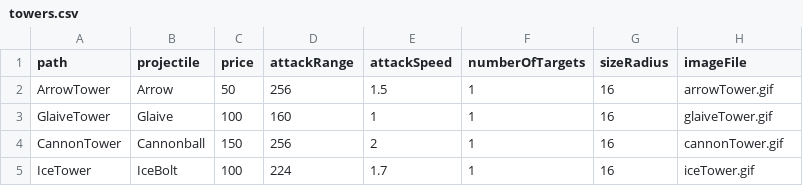
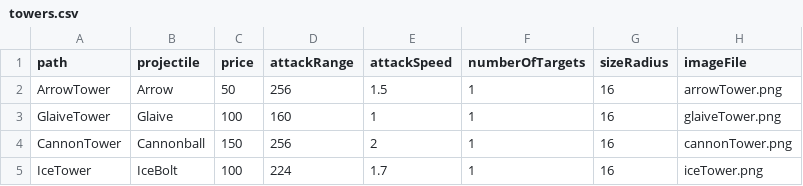
Before and after one commit to ehicks05/towerDefense, a CSV file: data/towers.csv, drawn as a sheet.

Commit message:
Replaced warcraft 2 towers with open source graphics.
Former-commit-id: fb46ef3517d1d9c6d9389a2aabed2e2bd6917d85 [formerly 62e1fe99ae7831e4dd99eede3127ed9ff03c978e]
Former-commit-id: 5d7c670912b4275e047701ed7e5e691839ac2a10

```diff
--- a/data/towers.csv
+++ b/data/towers.csv
@@ -1,5 +1,5 @@
 path,projectile,price,attackRange,attackSpeed,numberOfTargets,sizeRadius,imageFile
-ArrowTower,Arrow,50,256,1.5,1,16,arrowTower.gif
-GlaiveTower,Glaive,100,160,1,1,16,glaiveTower.gif
-CannonTower,Cannonball,150,256,2,1,16,cannonTower.gif
-IceTower,IceBolt,100,224,1.7,1,16,iceTower.gif
+ArrowTower,Arrow,50,256,1.5,1,16,arrowTower.png
+GlaiveTower,Glaive,100,160,1,1,16,glaiveTower.png
+CannonTower,Cannonball,150,256,2,1,16,cannonTower.png
+IceTower,IceBolt,100,224,1.7,1,16,iceTower.png
```
Also changed, not shown: 12 other files.
